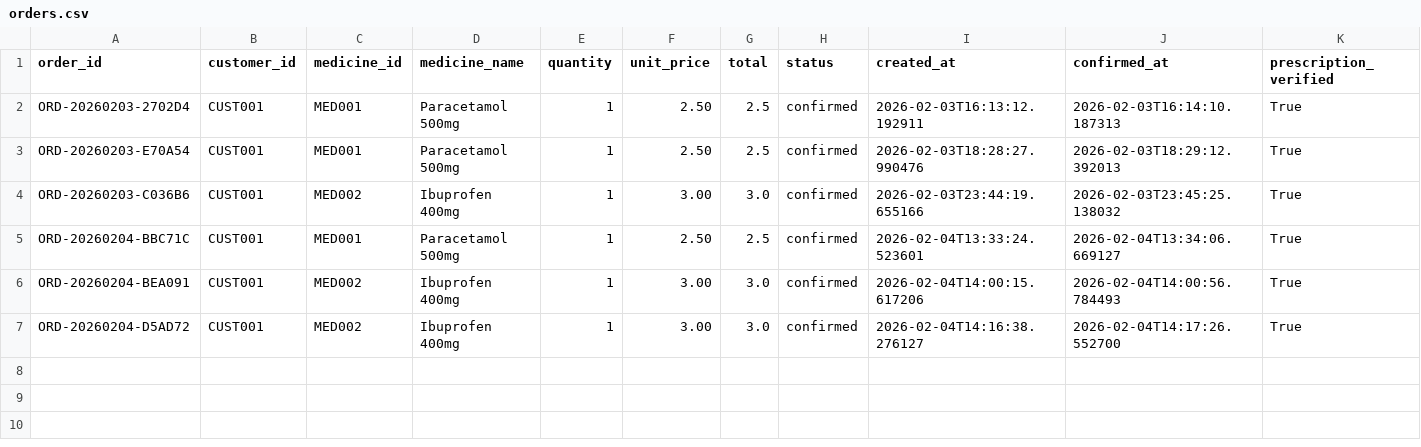
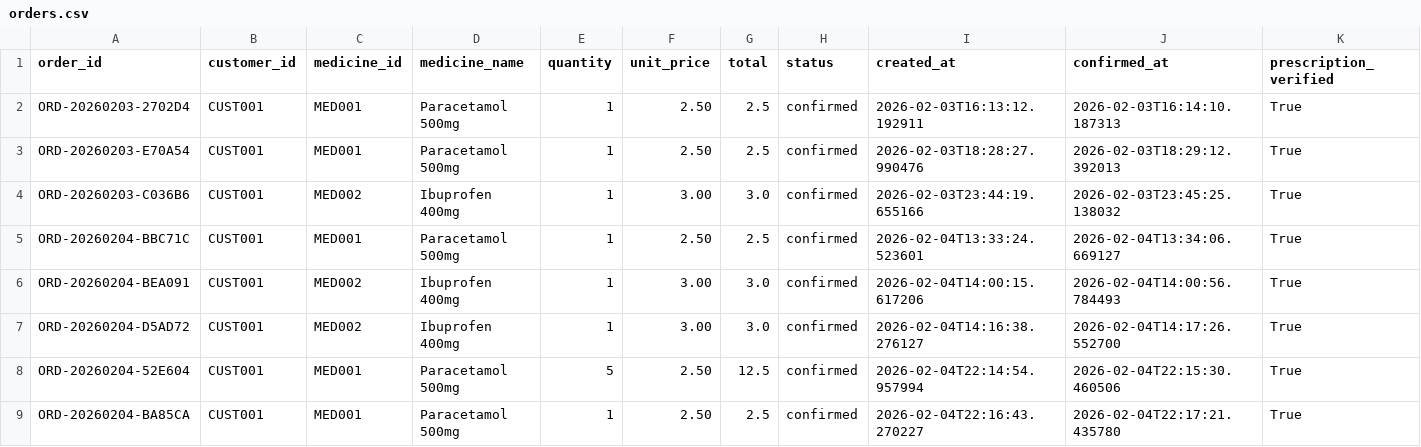
Before and after one commit to Amolika123/Agentic-AI-Pharmacy-System, a CSV file: backend/data/orders.csv, drawn as a sheet.

```diff
--- a/backend/data/orders.csv
+++ b/backend/data/orders.csv
@@ -7 +7,3 @@ ORD-20260204-BEA091,CUST001,MED002,Ibuprofen 400mg,1,3.00,3.0,confirmed,2026-02-
 ORD-20260204-D5AD72,CUST001,MED002,Ibuprofen 400mg,1,3.00,3.0,confirmed,2026-02-04T14:16:38.276127,2026-02-04T14:17:26.552700,True
+ORD-20260204-52E604,CUST001,MED001,Paracetamol 500mg,5,2.50,12.5,confirmed,2026-02-04T22:14:54.957994,2026-02-04T22:15:30.460506,True
+ORD-20260204-BA85CA,CUST001,MED001,Paracetamol 500mg,1,2.50,2.5,confirmed,2026-02-04T22:16:43.270227,2026-02-04T22:17:21.435780,True
```
Also changed, not shown: backend/data/medicines.csv, 12 other files.
